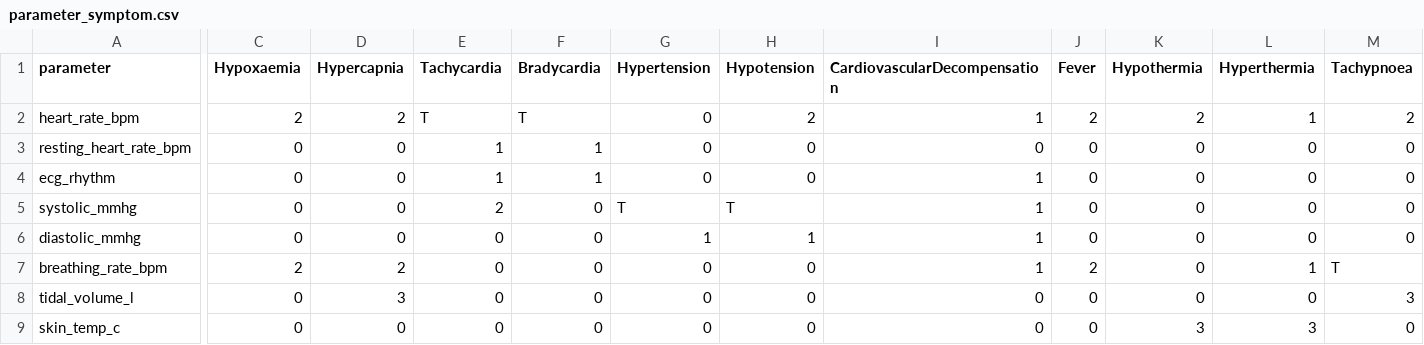
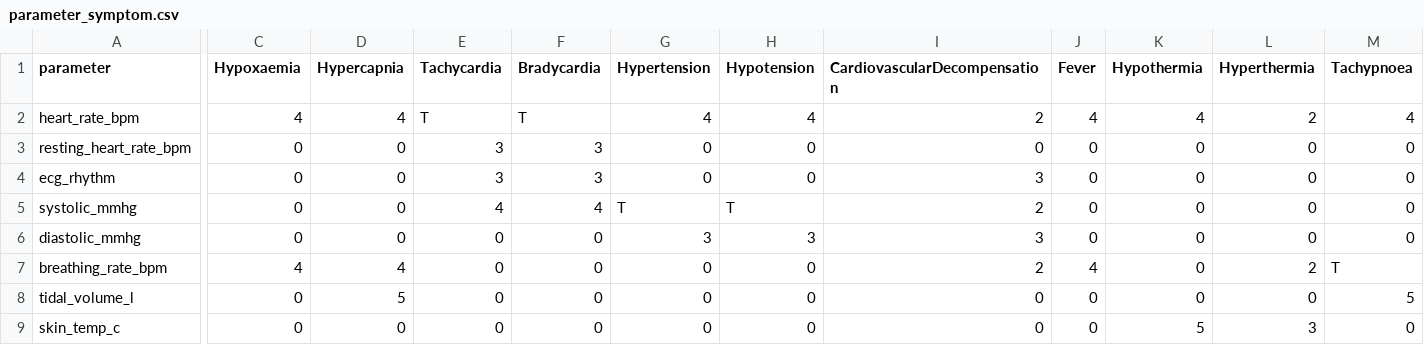
Before and after one commit to toma-kazuki/HMU, a CSV file: data/knowledge/parameter_symptom.csv, drawn as a sheet; only a part is shown, gaps mark what is left out; the diff covers the shown part only; the diff names each change by its address in the sheet, - before the commit and + after, or states it on an @@ line.

```diff
--- a/data/knowledge/parameter_symptom.csv
+++ b/data/knowledge/parameter_symptom.csv
-C2 (Hypoxaemia): 2
+C2 (Hypoxaemia): 4
-D2 (Hypercapnia): 2
+D2 (Hypercapnia): 4
-G2 (Hypertension): 0
+G2 (Hypertension): 4
-H2 (Hypotension): 2
+H2 (Hypotension): 4
-I2 (CardiovascularDecompensation): 1
+I2 (CardiovascularDecompensation): 2
-J2 (Fever): 2
+J2 (Fever): 4
-K2 (Hypothermia): 2
+K2 (Hypothermia): 4
-L2 (Hyperthermia): 1
+L2 (Hyperthermia): 2
-M2 (Tachypnoea): 2
+M2 (Tachypnoea): 4
-E3:E4 (Tachycardia): 1
+E3:E4 (Tachycardia): 3
-F3:F4 (Bradycardia): 1
+F3:F4 (Bradycardia): 3
-I4 (CardiovascularDecompensation): 1
+I4 (CardiovascularDecompensation): 3
-E5 (Tachycardia): 2
+E5 (Tachycardia): 4
-F5 (Bradycardia): 0
+F5 (Bradycardia): 4
-I5 (CardiovascularDecompensation): 1
+I5 (CardiovascularDecompensation): 2
-G6 (Hypertension): 1
+G6 (Hypertension): 3
-H6 (Hypotension): 1
+H6 (Hypotension): 3
-I6 (CardiovascularDecompensation): 1
+I6 (CardiovascularDecompensation): 3
-C7 (Hypoxaemia): 2
+C7 (Hypoxaemia): 4
-D7 (Hypercapnia): 2
+D7 (Hypercapnia): 4
-I7 (CardiovascularDecompensation): 1
+I7 (CardiovascularDecompensation): 2
-J7 (Fever): 2
+J7 (Fever): 4
-L7 (Hyperthermia): 1
+L7 (Hyperthermia): 2
-D8 (Hypercapnia): 3
+D8 (Hypercapnia): 5
-M8 (Tachypnoea): 3
+M8 (Tachypnoea): 5
-K9 (Hypothermia): 3
+K9 (Hypothermia): 5
```
Also changed, not shown: 42 edited cells elsewhere in this file.
